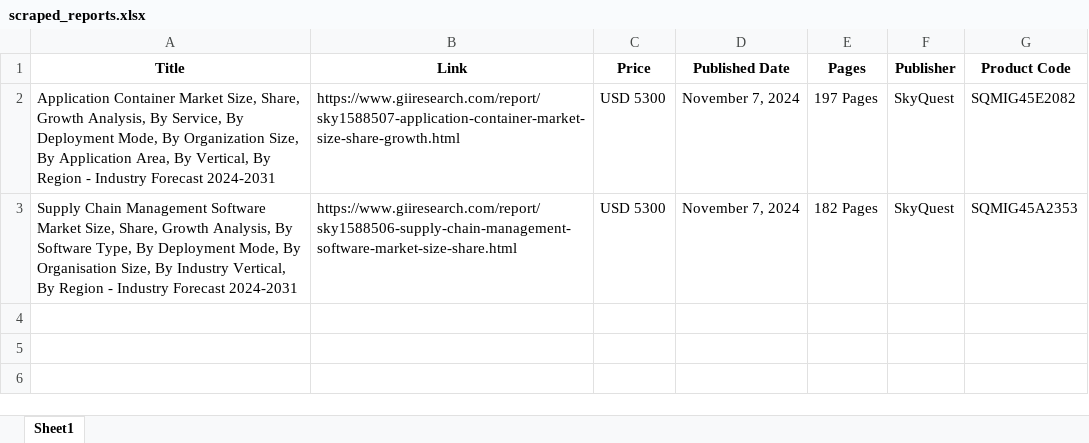
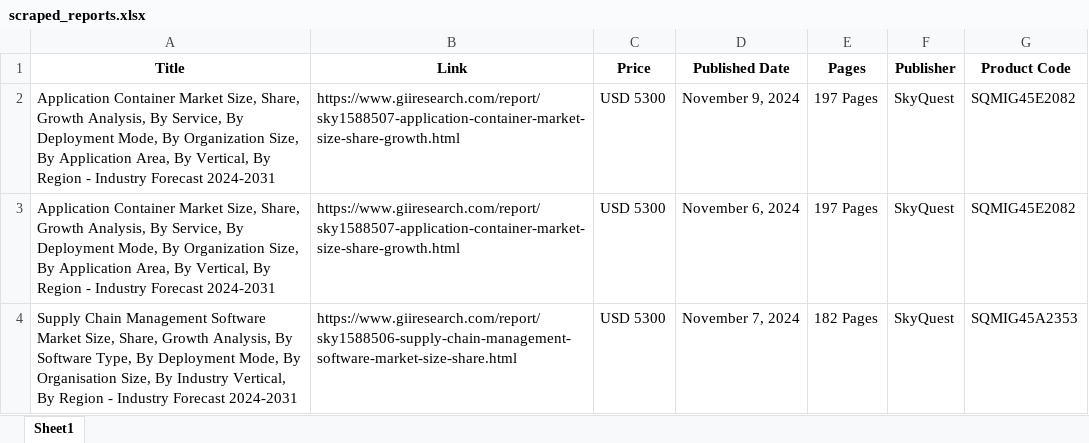
Before and after one commit to addiskers/GII-automation, an Excel workbook: scraped_reports.xlsx, sheet Sheet1, drawn as a sheet; values as stored, in another font and other column widths than the file's, no borders; the diff names each change by its address in the sheet, - before the commit and + after, or states it on an @@ line.

Commit message:
publisher date

```diff
--- a/scraped_reports.xlsx (sheet Sheet1)
+++ b/scraped_reports.xlsx (sheet Sheet1)
-D2 (Published Date): November 7, 2024
+D2 (Published Date): November 9, 2024
+row 3: Application Container Market Size, Share, Growth Analysis, By Service, By Deployment Mode, By Organization Size, By Application Area, By Vertical, By Region - Industry Forecast 2024-2031 | https://www.giiresearch.com/report/sky1588507-application-container-market-size-share-growth.html | USD 5300 | November 6, 2024 | 197 Pages | SkyQuest | SQMIG45E2082
```
Also changed, not shown: master_reports.xlsx, matched_reports.xlsx, 3 other files.
